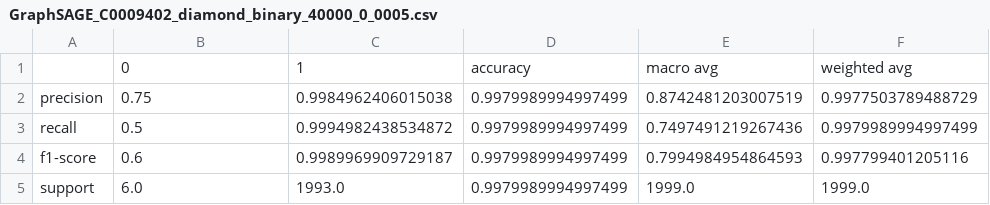
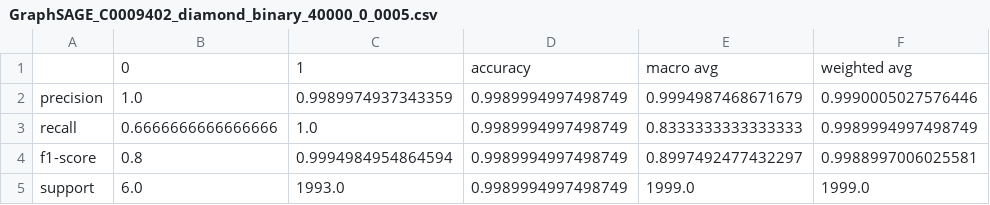
Before and after one commit to GiDeCarlo/XGDAG, a CSV file: Reports/GraphSAGE_C0009402_diamond_binary_40000_0_0005.csv, drawn as a sheet.

Commit message:
3/3 training on diamond dataset

```diff
--- a/Reports/GraphSAGE_C0009402_diamond_binary_40000_0_0005.csv
+++ b/Reports/GraphSAGE_C0009402_diamond_binary_40000_0_0005.csv
@@ -1,5 +1,5 @@
 ,0,1,accuracy,macro avg,weighted avg
-precision,0.75,0.9984962406015038,0.9979989994997499,0.8742481203007519,0.9977503789488729
-recall,0.5,0.9994982438534872,0.9979989994997499,0.7497491219267436,0.9979989994997499
-f1-score,0.6,0.9989969909729187,0.9979989994997499,0.7994984954864593,0.997799401205116
-support,6.0,1993.0,0.9979989994997499,1999.0,1999.0
+precision,1.0,0.9989974937343359,0.9989994997498749,0.9994987468671679,0.9990005027576446
+recall,0.6666666666666666,1.0,0.9989994997498749,0.8333333333333333,0.9989994997498749
+f1-score,0.8,0.9994984954864594,0.9989994997498749,0.8997492477432297,0.9988997006025581
+support,6.0,1993.0,0.9989994997498749,1999.0,1999.0
```
Also changed, not shown: 15 other files.
